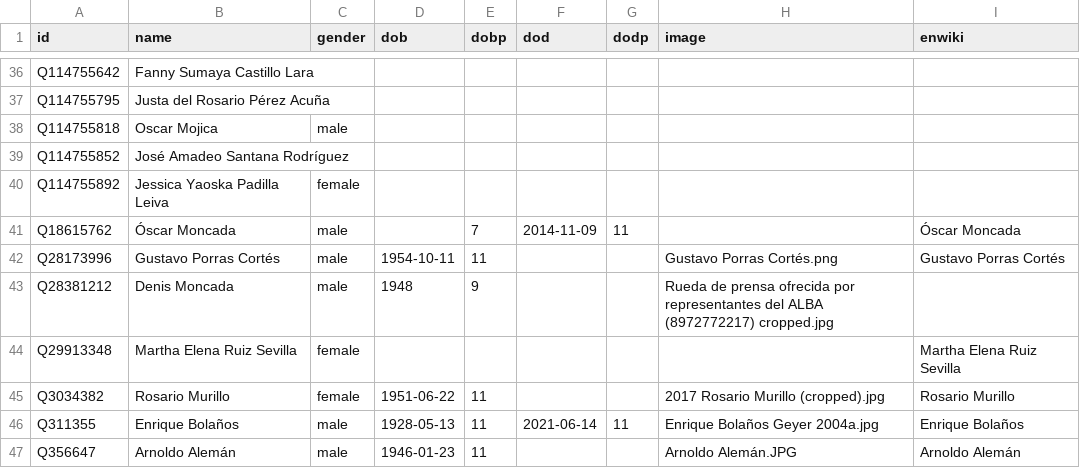
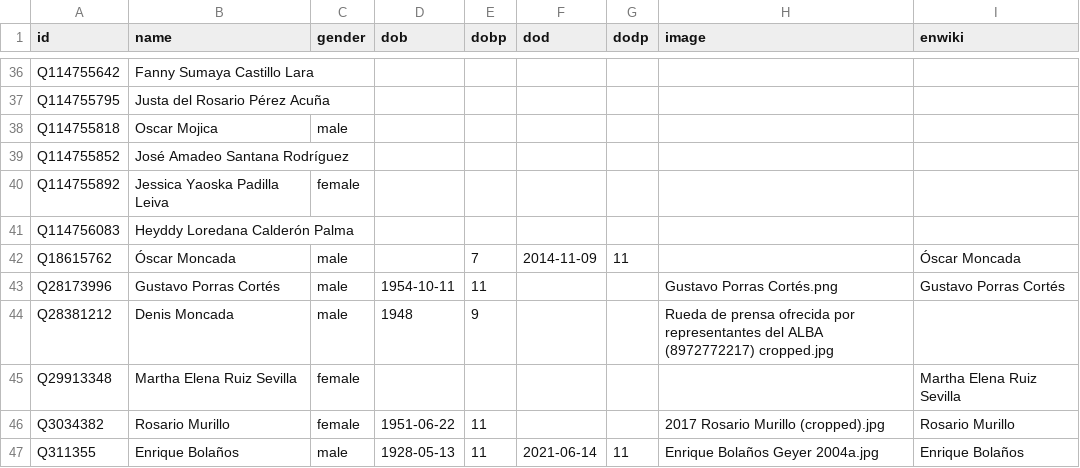
Before and after one commit to every-politician-scrapers/nicaragua, a CSV file: html/bio.csv, drawn as a sheet; only a part is shown, gaps mark what is left out; the shorter side is filled out with more unchanged rows; the diff names each change by its address in the sheet, - before the commit and + after, or states it on an @@ line.

```diff
--- a/html/bio.csv
+++ b/html/bio.csv
+row 41: Q114756083 | Heyddy Loredana Calderón Palma
```
Also changed, not shown: html/current.csv, html/holders21.csv, 2 other files.
